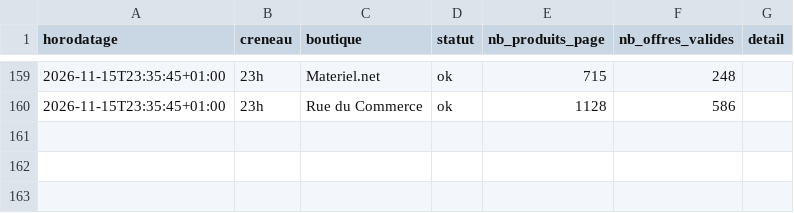
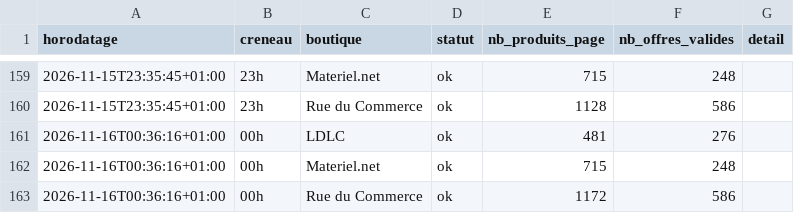
Before and after one commit to louismauger1832/reposlmgr18626, a CSV file: data/runs.csv, drawn as a sheet; only a part is shown, gaps mark what is left out; the diff names each change by its address in the sheet, - before the commit and + after, or states it on an @@ line.

```diff
--- a/data/runs.csv
+++ b/data/runs.csv
+row 161: 2026-11-16T00:36:16+01:00 | 00h | LDLC | ok | 481 | 276
+row 162: 2026-11-16T00:36:16+01:00 | 00h | Materiel.net | ok | 715 | 248
+row 163: 2026-11-16T00:36:16+01:00 | 00h | Rue du Commerce | ok | 1172 | 586
```
Also changed, not shown: 2 other files.
